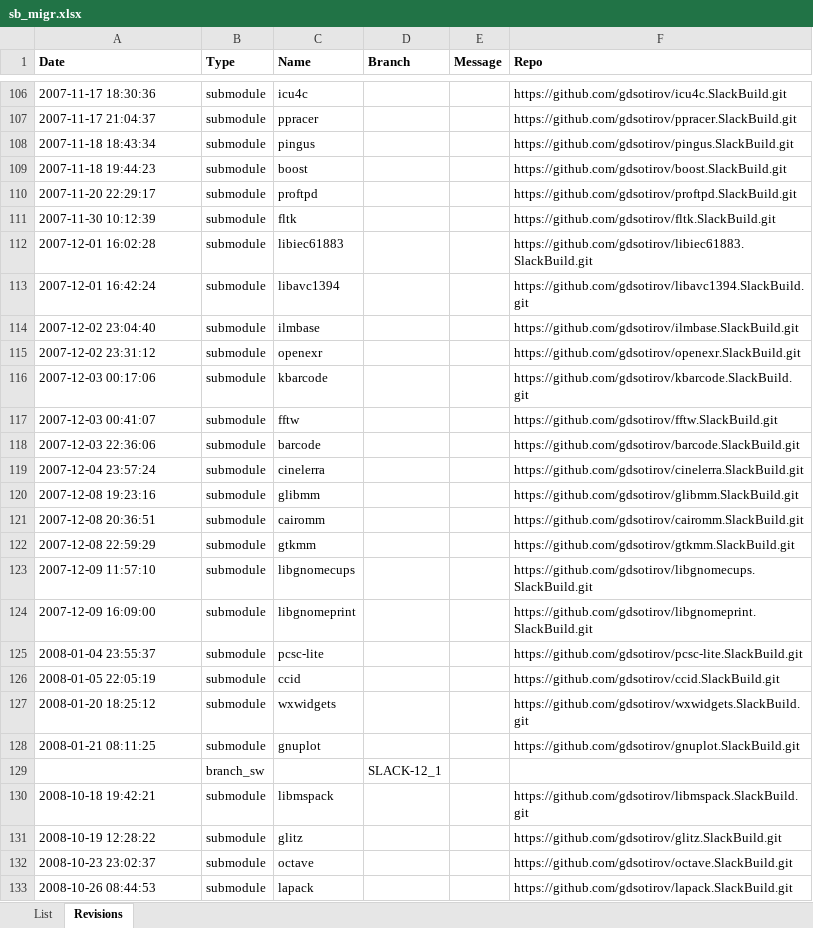
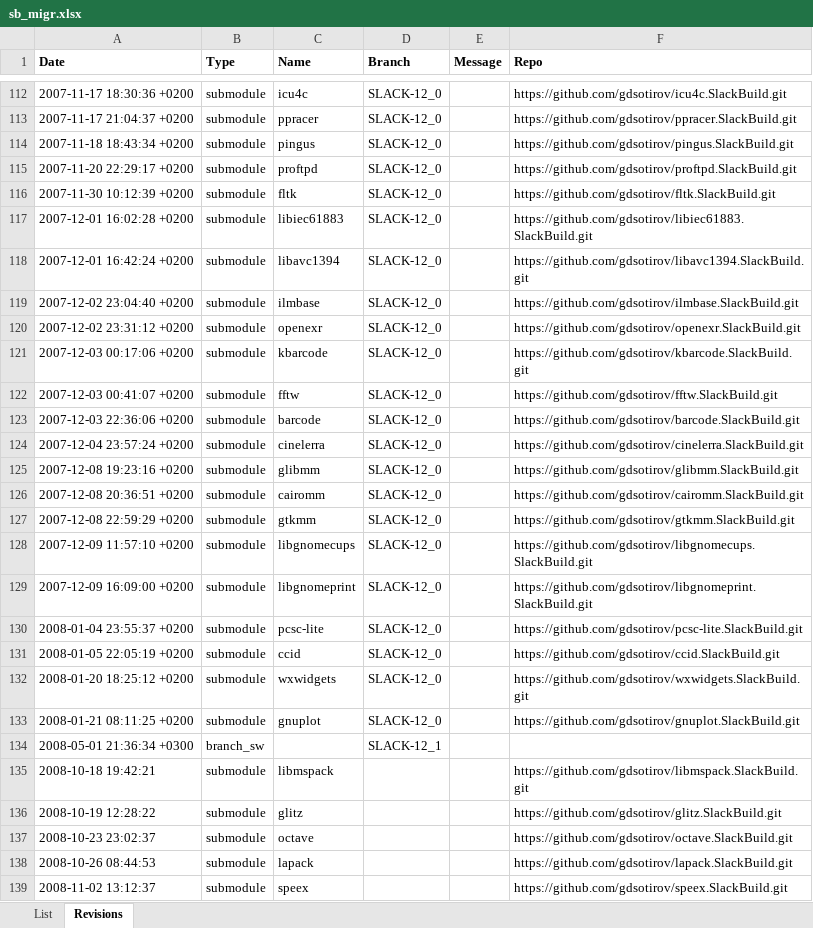
Before and after one commit to gdsotirov/cvstogit, an Excel workbook: slackbuilds/sb_migr.xlsx, sheet Revisions, drawn as a sheet; only a part is shown, gaps mark what is left out; the shorter side is filled out with more unchanged rows; values as stored, in another font and other column widths than the file's, no borders; removed rows and columns are numbered as before the commit, all else as after; the diff covers the shown part only; the diff names each change by its address in the sheet, - before the commit and + after, or states it on an @@ line.

Commit message:
Fix initial revisions, add modules up to Slack 12.1
Initial revisions were actually for Slackware 10.0 and 10.1, not
Slackware 10.2, which was released 2005-09-13. Also add new modules up
to Slackware 12.1 (2008-05-01).

```diff
--- a/slackbuilds/sb_migr.xlsx (sheet Revisions)
+++ b/slackbuilds/sb_migr.xlsx (sheet Revisions)
-A112 (Date): 2007-11-17 18:30:36
+A112 (Date): 2007-11-17 18:30:36 +0200
-D112:D114 (Branch): (empty)
+D112:D114 (Branch): SLACK-12_0
-A113 (Date): 2007-11-17 21:04:37
+A113 (Date): 2007-11-17 21:04:37 +0200
-A114 (Date): 2007-11-18 18:43:34
+A114 (Date): 2007-11-18 18:43:34 +0200
-row 109: 2007-11-18 19:44:23 | submodule | boost |  |  | https://github.com/gdsotirov/boost.SlackBuild.git
-A115 (Date): 2007-11-20 22:29:17
+A115 (Date): 2007-11-20 22:29:17 +0200
-D115:D133 (Branch): (empty)
+D115:D133 (Branch): SLACK-12_0
-A116 (Date): 2007-11-30 10:12:39
+A116 (Date): 2007-11-30 10:12:39 +0200
-A117 (Date): 2007-12-01 16:02:28
+A117 (Date): 2007-12-01 16:02:28 +0200
-A118 (Date): 2007-12-01 16:42:24
+A118 (Date): 2007-12-01 16:42:24 +0200
-A119 (Date): 2007-12-02 23:04:40
+A119 (Date): 2007-12-02 23:04:40 +0200
-A120 (Date): 2007-12-02 23:31:12
+A120 (Date): 2007-12-02 23:31:12 +0200
-A121 (Date): 2007-12-03 00:17:06
+A121 (Date): 2007-12-03 00:17:06 +0200
-A122 (Date): 2007-12-03 00:41:07
+A122 (Date): 2007-12-03 00:41:07 +0200
-A123 (Date): 2007-12-03 22:36:06
+A123 (Date): 2007-12-03 22:36:06 +0200
-A124 (Date): 2007-12-04 23:57:24
+A124 (Date): 2007-12-04 23:57:24 +0200
-A125 (Date): 2007-12-08 19:23:16
+A125 (Date): 2007-12-08 19:23:16 +0200
-A126 (Date): 2007-12-08 20:36:51
+A126 (Date): 2007-12-08 20:36:51 +0200
-A127 (Date): 2007-12-08 22:59:29
+A127 (Date): 2007-12-08 22:59:29 +0200
-A128 (Date): 2007-12-09 11:57:10
+A128 (Date): 2007-12-09 11:57:10 +0200
-A129 (Date): 2007-12-09 16:09:00
+A129 (Date): 2007-12-09 16:09:00 +0200
-A130 (Date): 2008-01-04 23:55:37
+A130 (Date): 2008-01-04 23:55:37 +0200
-A131 (Date): 2008-01-05 22:05:19
+A131 (Date): 2008-01-05 22:05:19 +0200
-A132 (Date): 2008-01-20 18:25:12
+A132 (Date): 2008-01-20 18:25:12 +0200
-A133 (Date): 2008-01-21 08:11:25
+A133 (Date): 2008-01-21 08:11:25 +0200
-A134 (Date): (empty)
+A134 (Date): 2008-05-01 21:36:34 +0300
```
Also changed, not shown: 19 added rows, 6 removed rows and 85 edited cells elsewhere in this sheet, 1 other file.
